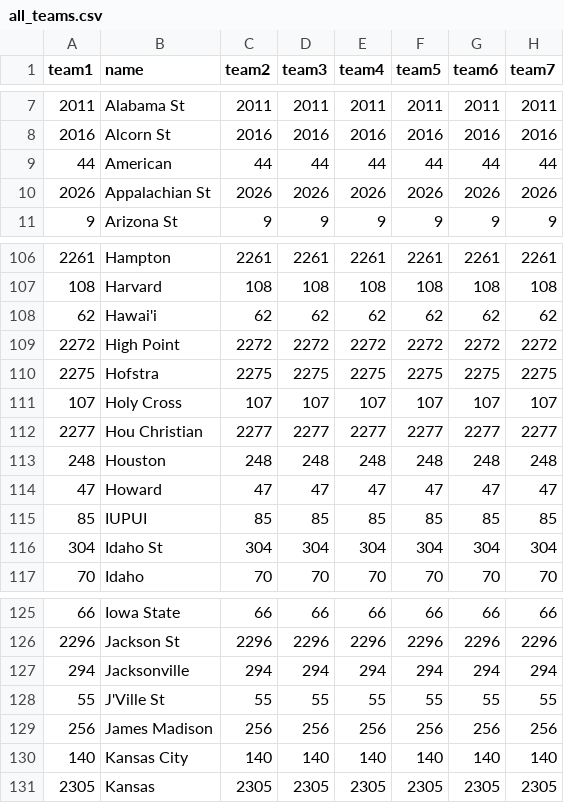
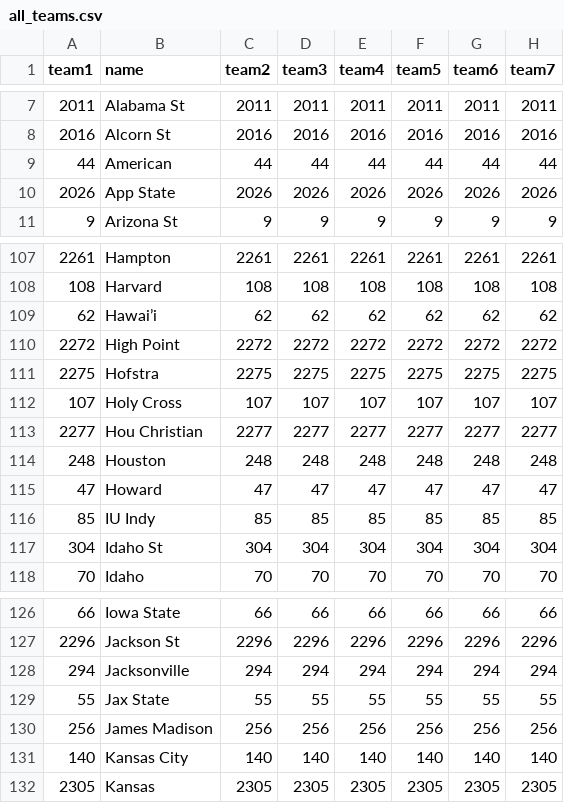
Before and after one commit to andrewdau21/MarchMadness, a CSV file: Data/all_teams.csv, drawn as a sheet; only a part is shown, gaps mark what is left out; addresses are those after the commit; the diff covers the shown part only; the diff names each change by its address in the sheet, - before the commit and + after, or states it on an @@ line.

```diff
--- a/Data/all_teams.csv
+++ b/Data/all_teams.csv
-B10 (name): Appalachian St
+B10 (name): App State
-B109 (name): Hawai'i
+B109 (name): Hawai’i
-B116 (name): IUPUI
+B116 (name): IU Indy
-B129 (name): J'Ville St
+B129 (name): Jax State
```
Also changed, not shown: 5 added rows and 2 removed rows elsewhere in this file, Data/allteams2024.csv, 16 other files.
